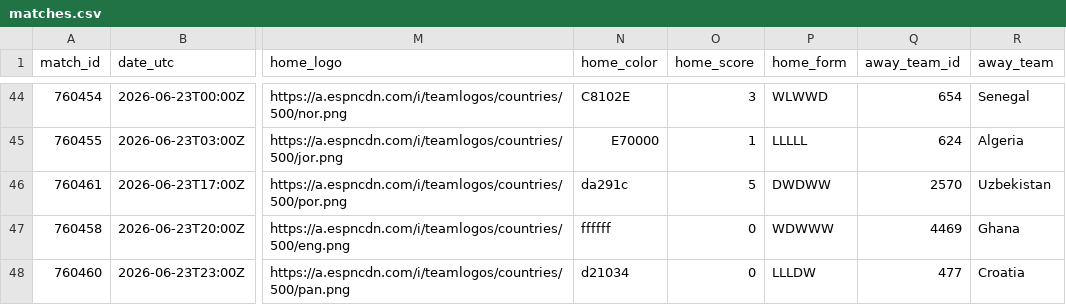
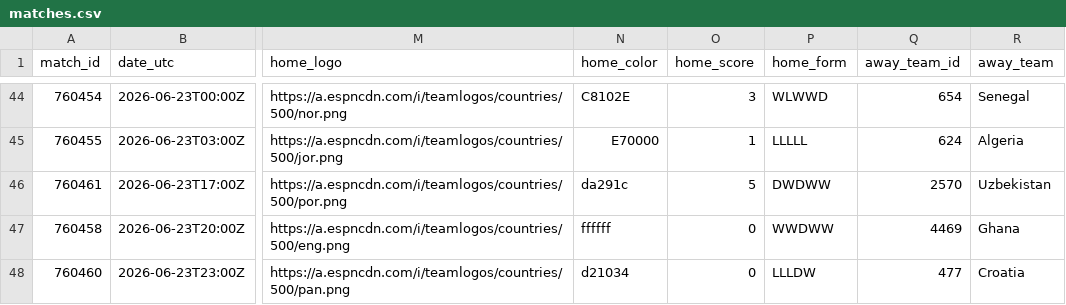
Before and after one commit to akarpie96/2026-worldcup-forecast, a CSV file: data/processed/matches.csv, drawn as a sheet; only a part is shown, gaps mark what is left out; the diff covers the shown part only; the diff names each change by its address in the sheet, - before the commit and + after, or states it on an @@ line.

```diff
--- a/data/processed/matches.csv
+++ b/data/processed/matches.csv
-P47 (home_form): WDWWW
+P47 (home_form): WWDWW
```
Also changed, not shown: 18 edited cells elsewhere in this file, data/processed/forecast_history.csv, data/processed/group_stage_matches.csv, 2 other files.
